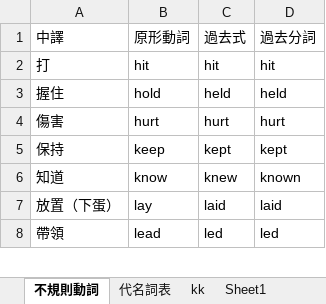
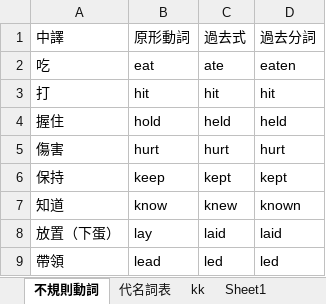
Before and after one commit to bwm0822/study, an Excel workbook: doc/table.xlsx, sheet 不規則動詞, drawn as a sheet; only a part is shown; values as stored, in another font and other column widths than the file's, no borders; the diff names each change by its address in the sheet, - before the commit and + after, or states it on an @@ line.

```diff
--- a/doc/table.xlsx (sheet 不規則動詞)
+++ b/doc/table.xlsx (sheet 不規則動詞)
+row 2: 吃 | eat | ate | eaten
```
Also changed, not shown: 2 other files.
